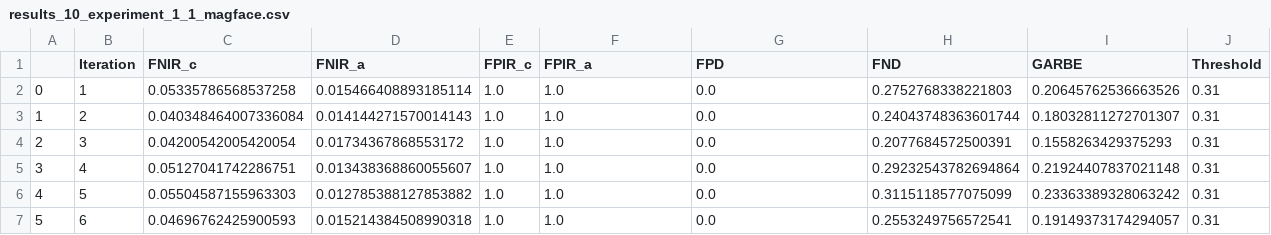
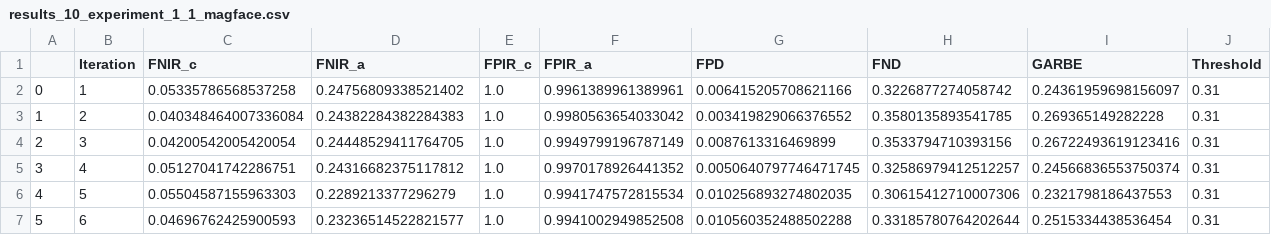
Before and after one commit to Kat-Gabi/Master_Thesis, a CSV file: notebooks/model_results/results_10_experiment_1_1_magface.csv, drawn as a sheet; only a part is shown; the diff covers the shown part only.

Commit message:
created new functions for stats table generation and for threshold plotting

```diff
--- a/notebooks/model_results/results_10_experiment_1_1_magface.csv
+++ b/notebooks/model_results/results_10_experiment_1_1_magface.csv
@@ -1,7 +1,7 @@
 ,Iteration,FNIR_c,FNIR_a,FPIR_c,FPIR_a,FPD,FND,GARBE,Threshold
-0,1,0.05335786568537258,0.015466408893185114,1.0,1.0,0.0,0.2752768338221803,0.20645762536663526,0.31
-1,2,0.040348464007336084,0.014144271570014143,1.0,1.0,0.0,0.24043748363601744,0.18032811272701307,0.31
-2,3,0.04200542005420054,0.01734367868553172,1.0,1.0,0.0,0.2077684572500391,0.1558263429375293,0.31
-3,4,0.05127041742286751,0.013438368860055607,1.0,1.0,0.0,0.29232543782694864,0.21924407837021148,0.31
-4,5,0.05504587155963303,0.012785388127853882,1.0,1.0,0.0,0.3115118577075099,0.23363389328063242,0.31
-5,6,0.04696762425900593,0.015214384508990318,1.0,1.0,0.0,0.2553249756572541,0.19149373174294057,0.31
+0,1,0.05335786568537258,0.24756809338521402,1.0,0.9961389961389961,0.006415205708621166,0.3226877274058742,0.24361959698156097,0.31
+1,2,0.040348464007336084,0.24382284382284383,1.0,0.9980563654033042,0.003419829066376552,0.3580135893541785,0.269365149282228,0.31
+2,3,0.04200542005420054,0.24448529411764705,1.0,0.9949799196787149,0.0087613316469899,0.3533794710393156,0.26722493619123416,0.31
+3,4,0.05127041742286751,0.24316682375117812,1.0,0.9970178926441352,0.0050640797746471745,0.32586979412512257,0.24566836553750374,0.31
+4,5,0.05504587155963303,0.2289213377296279,1.0,0.9941747572815534,0.010256893274802035,0.30615412710007306,0.2321798186437553,0.31
+5,6,0.04696762425900593,0.23236514522821577,1.0,0.9941002949852508,0.010560352488502288,0.33185780764202644,0.2515334438536454,0.31
```
Also changed, not shown: 20 edited cells elsewhere in this file, 17 other files.
